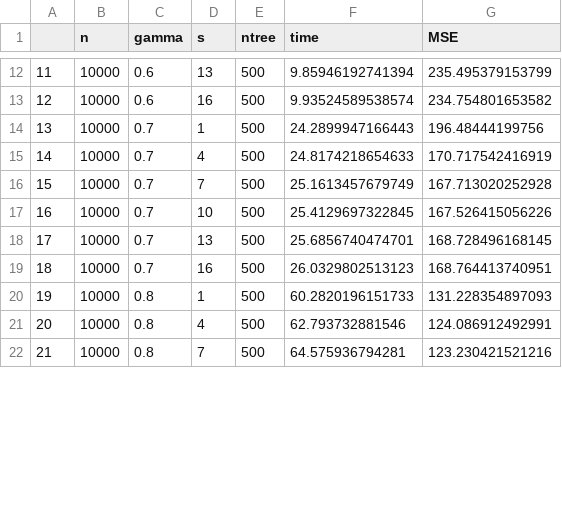
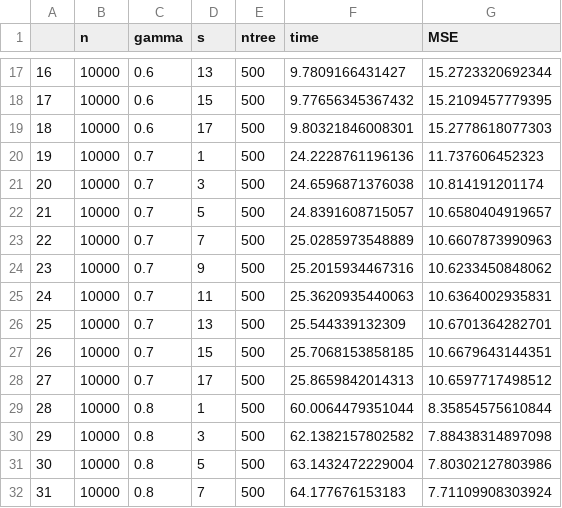
Before and after one commit to zihaoxu/BLB-RF-Simulation, a CSV file: CSV/MSE~s_linear.csv, drawn as a sheet; only a part is shown, gaps mark what is left out; addresses are those after the commit; the diff covers the shown part only; the diff names each change by its address in the sheet, - before the commit and + after, or states it on an @@ line.

```diff
--- a/CSV/MSE~s_linear.csv
+++ b/CSV/MSE~s_linear.csv
@@ column A renumbered between rows 5 and 39 @@
-F17 (time): 9.85946192741394
+F17 (time): 9.7809166431427
-G17 (MSE): 235.495379153799
+G17 (MSE): 15.2723320692344
-D18 (s): 16
+D18 (s): 15
-F18 (time): 9.93524589538574
+F18 (time): 9.77656345367432
-G18 (MSE): 234.754801653582
+G18 (MSE): 15.2109457779395
+row 19: 18 | 10000 | 0.6 | 17 | 500 | 9.80321846008301 | 15.2778618077303
-F20 (time): 24.2899947166443
+F20 (time): 24.2228761196136
-G20 (MSE): 196.48444199756
+G20 (MSE): 11.737606452323
-D21 (s): 4
+D21 (s): 3
-F21 (time): 24.8174218654633
+F21 (time): 24.6596871376038
-G21 (MSE): 170.717542416919
+G21 (MSE): 10.814191201174
+row 22: 21 | 10000 | 0.7 | 5 | 500 | 24.8391608715057 | 10.6580404919657
-F23 (time): 25.1613457679749
+F23 (time): 25.0285973548889
-G23 (MSE): 167.713020252928
+G23 (MSE): 10.6607873990963
-D24 (s): 10
+D24 (s): 9
-F24 (time): 25.4129697322845
+F24 (time): 25.2015934467316
-G24 (MSE): 167.526415056226
+G24 (MSE): 10.6233450848062
+row 25: 24 | 10000 | 0.7 | 11 | 500 | 25.3620935440063 | 10.6364002935831
-F26 (time): 25.6856740474701
+F26 (time): 25.544339132309
-G26 (MSE): 168.728496168145
+G26 (MSE): 10.6701364282701
-D27 (s): 16
+D27 (s): 15
-F27 (time): 26.0329802513123
+F27 (time): 25.7068153858185
-G27 (MSE): 168.764413740951
+G27 (MSE): 10.6679643144351
+row 28: 27 | 10000 | 0.7 | 17 | 500 | 25.8659842014313 | 10.6597717498512
-F29 (time): 60.2820196151733
+F29 (time): 60.0064479351044
-G29 (MSE): 131.228354897093
+G29 (MSE): 8.35854575610844
-D30 (s): 4
+D30 (s): 3
-F30 (time): 62.793732881546
+F30 (time): 62.1382157802582
-G30 (MSE): 124.086912492991
+G30 (MSE): 7.88438314897098
+row 31: 30 | 10000 | 0.8 | 5 | 500 | 63.1432472229004 | 7.80302127803986
-F32 (time): 64.575936794281
+F32 (time): 64.177676153183
-G32 (MSE): 123.230421521216
+G32 (MSE): 7.71109908303924
```
Also changed, not shown: 8 added rows and 36 edited cells elsewhere in this file, CSV/MSE~s_clustered.csv, CSV/MSE~s_cosine.csv, 23 other files.
